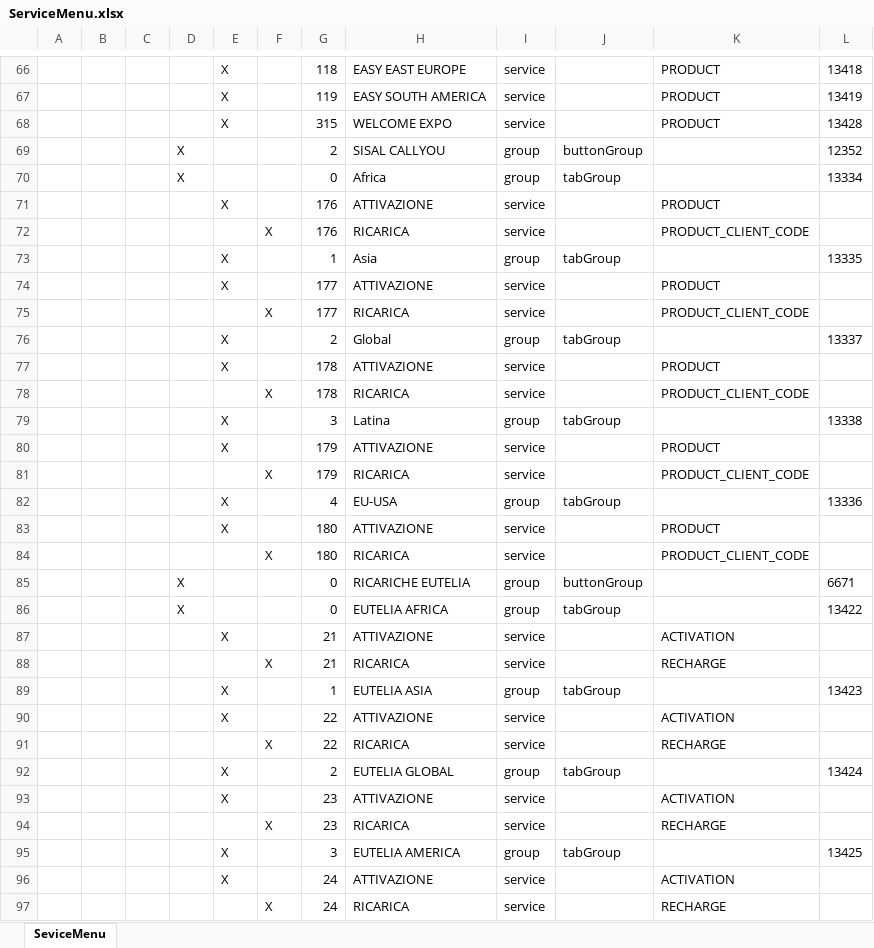
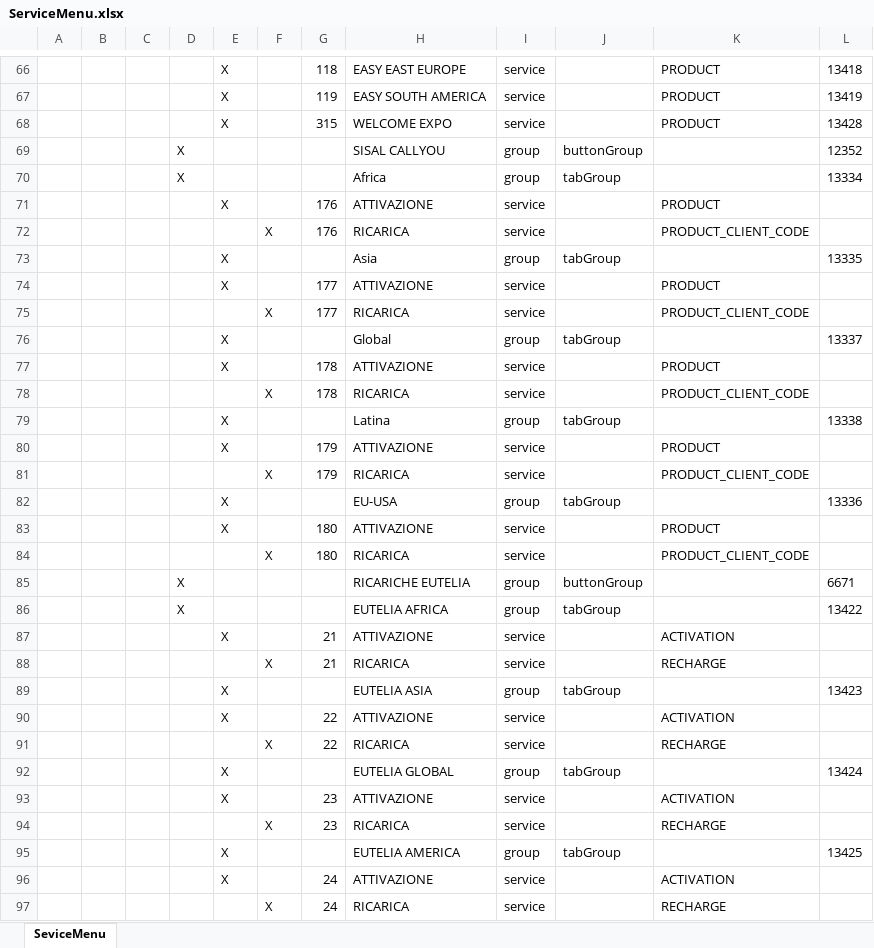
Before and after one commit to SergiuZoitanu98/OmicronRepo, an Excel workbook: Output/ServiceMenu.xlsx, sheet SeviceMenu, drawn as a sheet; only a part is shown, gaps mark what is left out; values as stored, in another font and other column widths than the file's, no borders; the diff covers the shown part only; the diff names each change by its address in the sheet, - before the commit and + after, or states it on an @@ line.

```diff
--- a/Output/ServiceMenu.xlsx (sheet SeviceMenu)
+++ b/Output/ServiceMenu.xlsx (sheet SeviceMenu)
-G69: 2
+G69: (empty)
-G70: 0
+G70: (empty)
-G73: 1
+G73: (empty)
-G76: 2
+G76: (empty)
-G79: 3
+G79: (empty)
-G82: 4
+G82: (empty)
-G85:G86: 0
+G85:G86: (empty)
-G89: 1
+G89: (empty)
-G92: 2
+G92: (empty)
-G95: 3
+G95: (empty)
```
Also changed, not shown: 37 edited cells elsewhere in this sheet, 1 other file.
